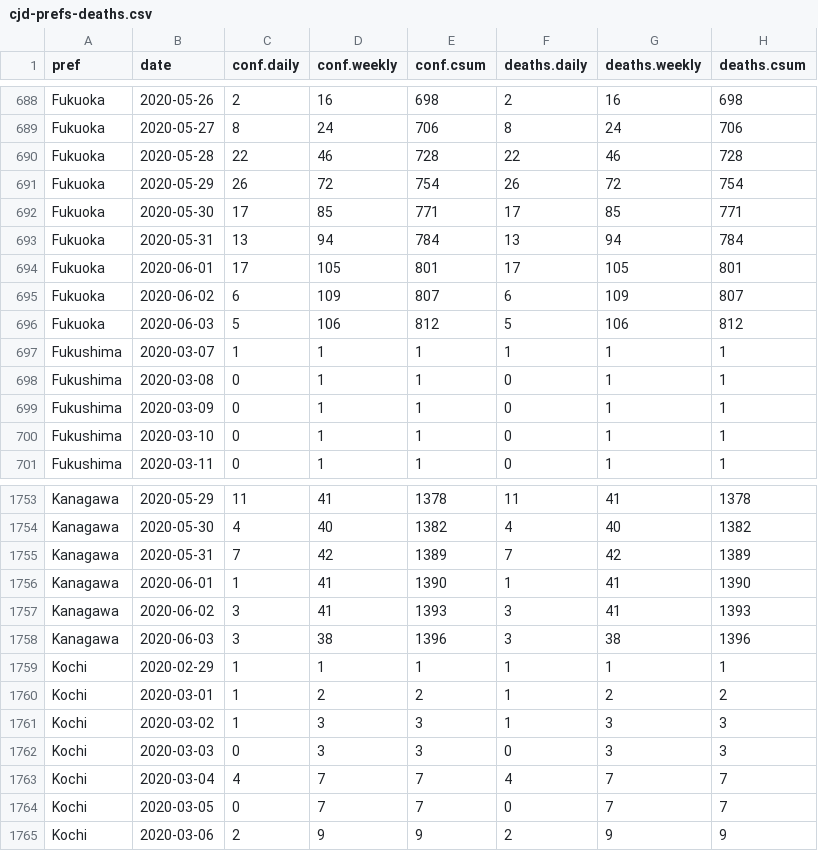
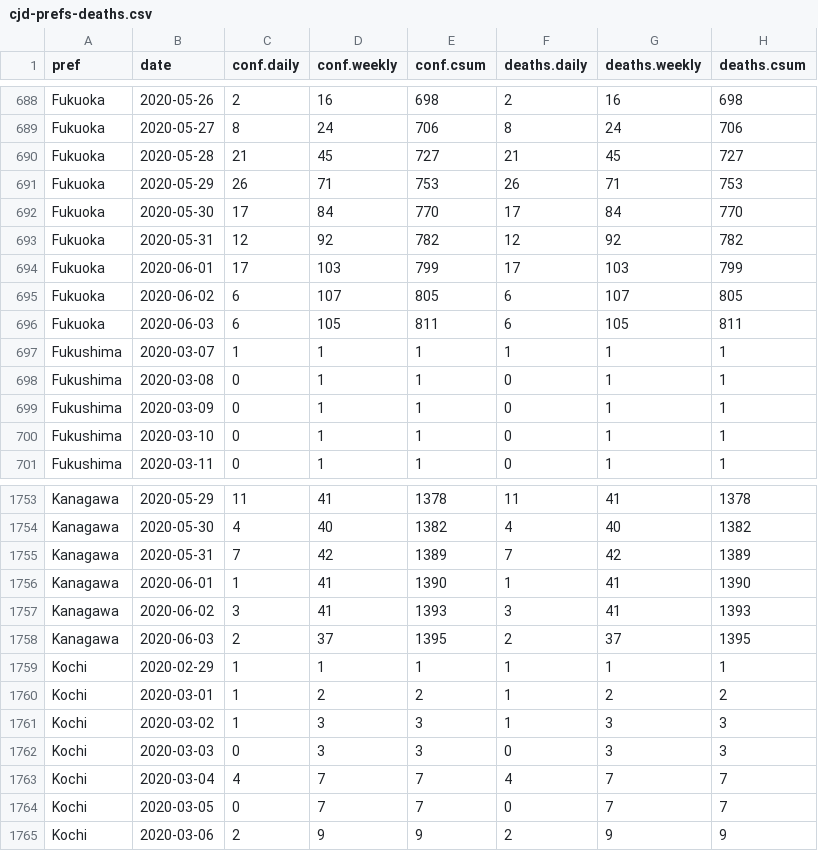
Before and after one commit to graphy-covidjp/xgraphy-covidjp.github.io, a CSV file: csv/cjd-prefs-deaths.csv, drawn as a sheet; only a part is shown, gaps mark what is left out.

```diff
--- a/csv/cjd-prefs-deaths.csv
+++ b/csv/cjd-prefs-deaths.csv
@@ -689,9 +689,9 @@ Fukuoka,2020-05-26,2,16,698,2,16,698
 Fukuoka,2020-05-27,8,24,706,8,24,706
-Fukuoka,2020-05-28,22,46,728,22,46,728
-Fukuoka,2020-05-29,26,72,754,26,72,754
-Fukuoka,2020-05-30,17,85,771,17,85,771
-Fukuoka,2020-05-31,13,94,784,13,94,784
-Fukuoka,2020-06-01,17,105,801,17,105,801
-Fukuoka,2020-06-02,6,109,807,6,109,807
-Fukuoka,2020-06-03,5,106,812,5,106,812
+Fukuoka,2020-05-28,21,45,727,21,45,727
+Fukuoka,2020-05-29,26,71,753,26,71,753
+Fukuoka,2020-05-30,17,84,770,17,84,770
+Fukuoka,2020-05-31,12,92,782,12,92,782
+Fukuoka,2020-06-01,17,103,799,17,103,799
+Fukuoka,2020-06-02,6,107,805,6,107,805
+Fukuoka,2020-06-03,6,105,811,6,105,811
 Fukushima,2020-03-07,1,1,1,1,1,1
@@ -1757,3 +1757,3 @@ Kanagawa,2020-06-01,1,41,1390,1,41,1390
 Kanagawa,2020-06-02,3,41,1393,3,41,1393
-Kanagawa,2020-06-03,3,38,1396,3,38,1396
+Kanagawa,2020-06-03,2,37,1395,2,37,1395
 Kochi,2020-02-29,1,1,1,1,1,1
```
Also changed, not shown: 56 other files.
